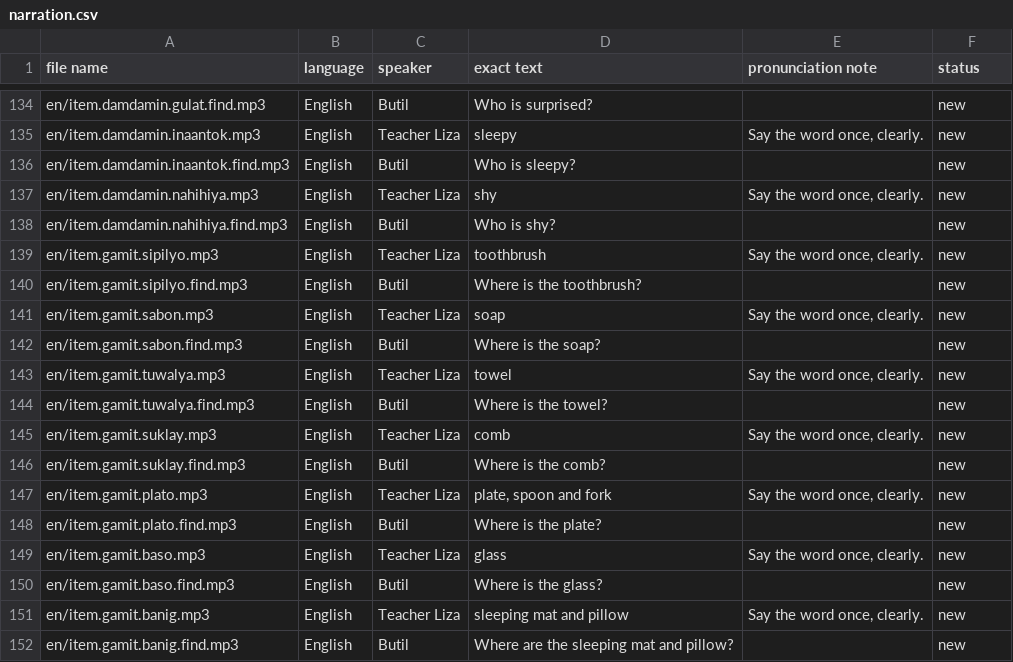
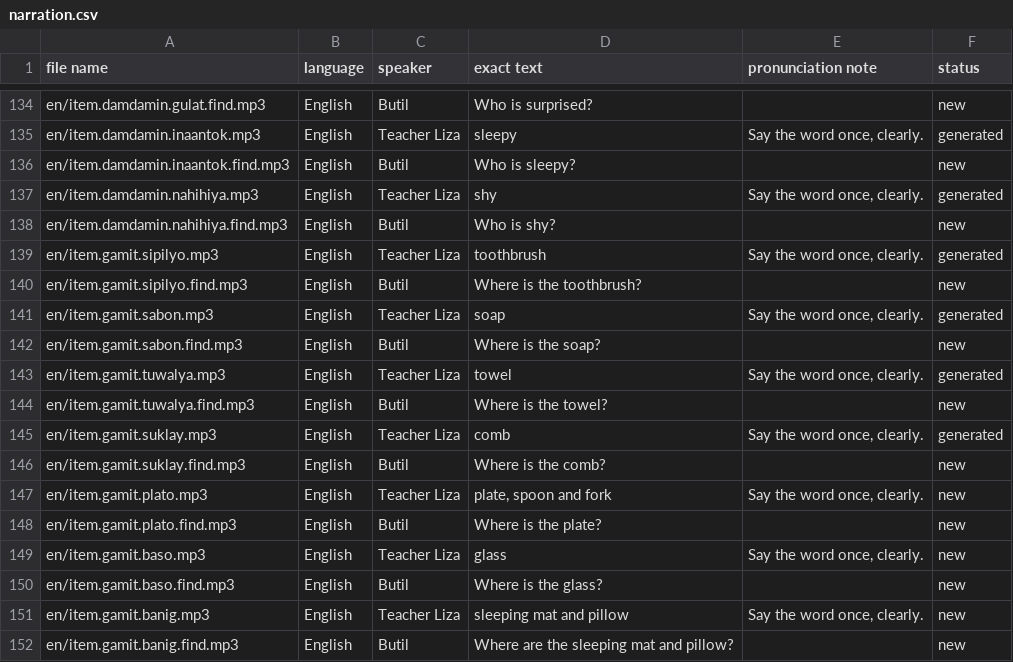
Before and after one commit to orientattaban/laro-at-aral, a CSV file: narration.csv, drawn as a sheet; only a part is shown, gaps mark what is left out; the diff covers the shown part only; the diff names each change by its address in the sheet, - before the commit and + after, or states it on an @@ line.

```diff
--- a/narration.csv
+++ b/narration.csv
-F135 (status): new
+F135 (status): generated
-F137 (status): new
+F137 (status): generated
-F139 (status): new
+F139 (status): generated
-F141 (status): new
+F141 (status): generated
-F143 (status): new
+F143 (status): generated
-F145 (status): new
+F145 (status): generated
```
Also changed, not shown: 24 edited cells elsewhere in this file, 30 other files.
